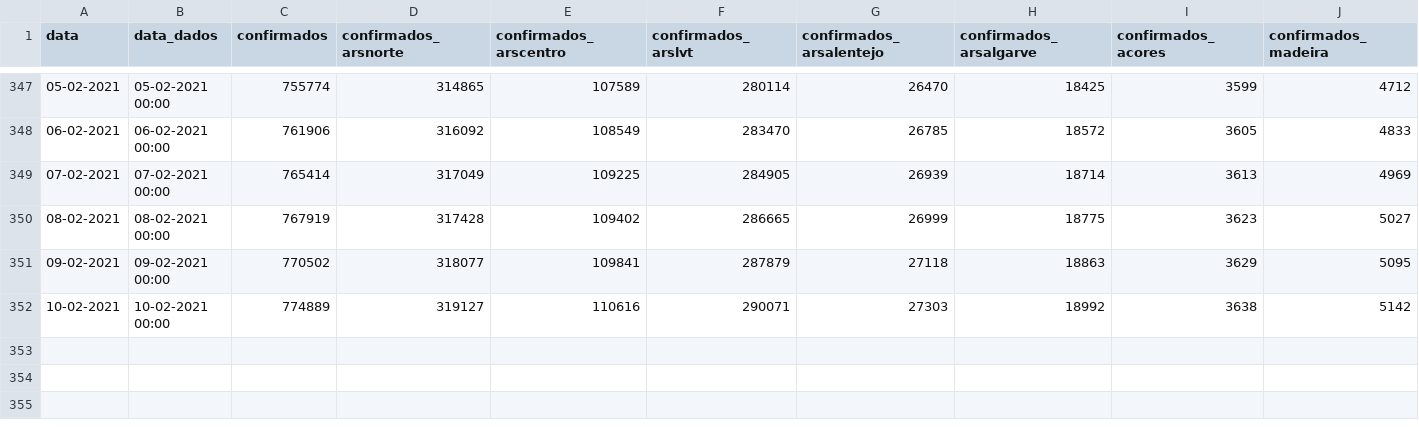
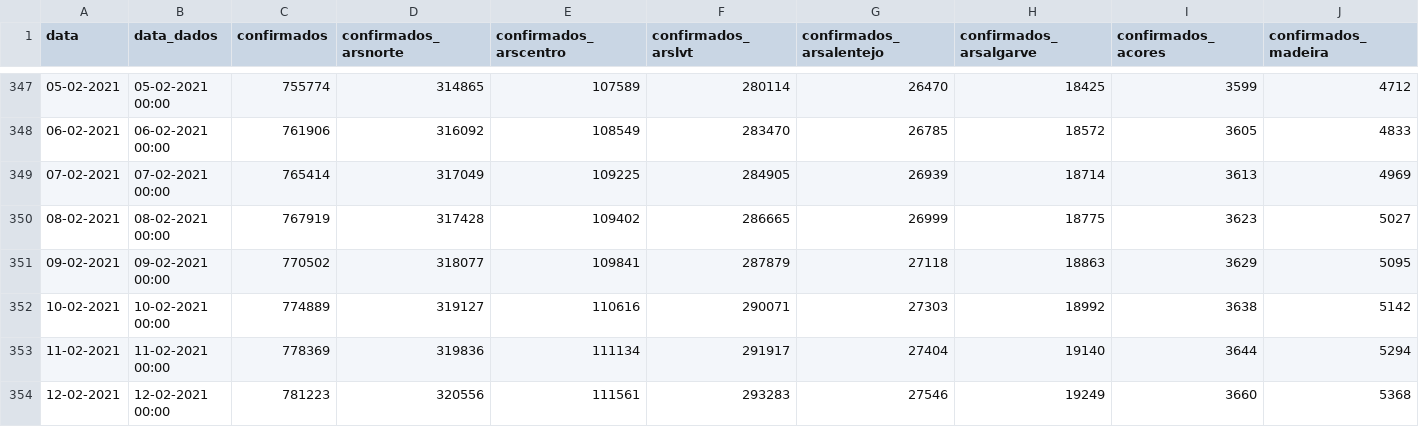
Before and after one commit to jmigueldelgado/covid-incidence-portugal, a CSV file: data.csv, drawn as a sheet; only a part is shown, gaps mark what is left out; rows hold the shown columns only; the diff names each change by its address in the sheet, - before the commit and + after, or states it on an @@ line.

```diff
--- a/data.csv
+++ b/data.csv
+row 353: 11-02-2021 | 11-02-2021 00:00 | 778369 | 319836 | 111134 | 291917 | 27404 | 19140 | 3644 | 5294
+row 354: 12-02-2021 | 12-02-2021 00:00 | 781223 | 320556 | 111561 | 293283 | 27546 | 19249 | 3660 | 5368
```
Also changed, not shown: 4 other files.
